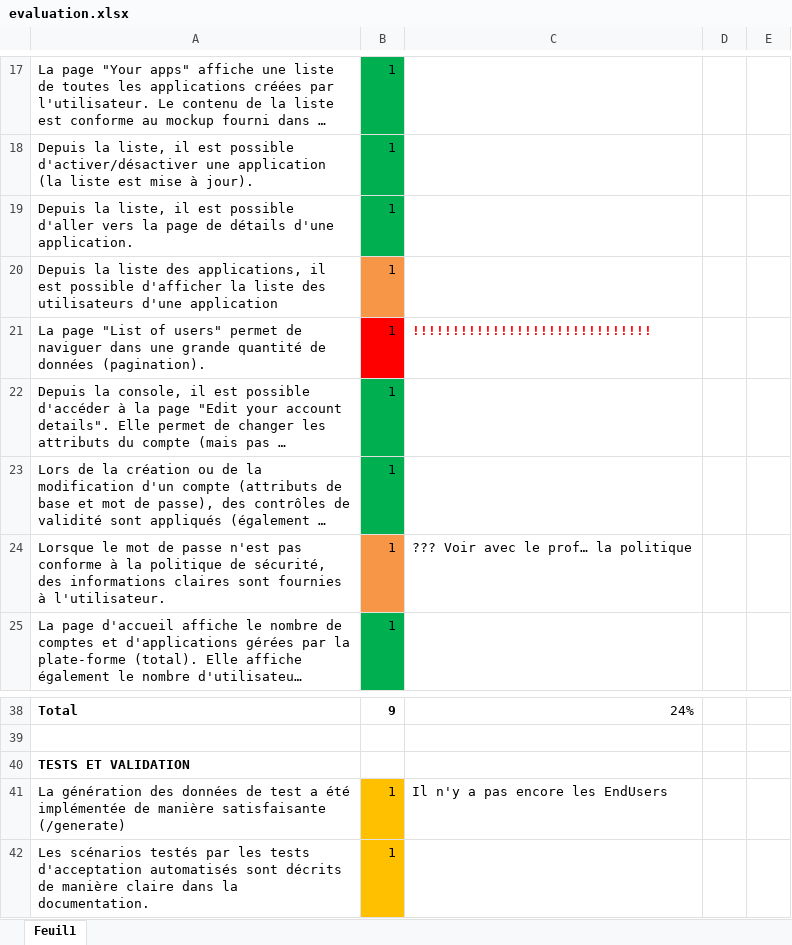
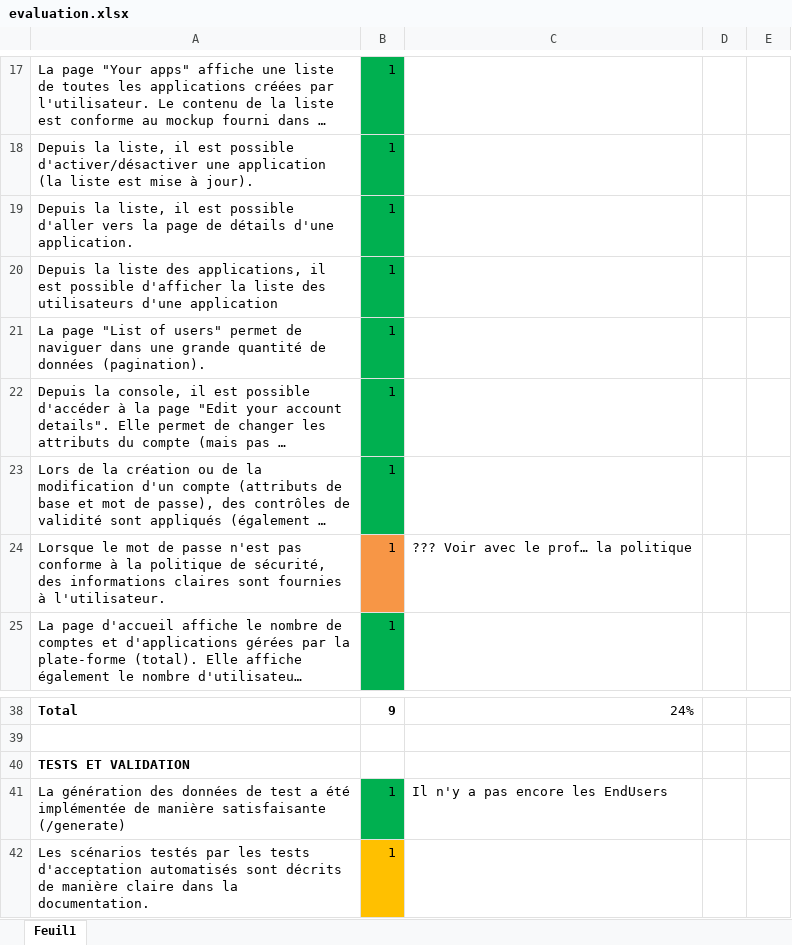
Before and after one commit to michellesakam/Teaching-HEIGVD-AMT-2015-Project, an Excel workbook: evaluation/evaluation.xlsx, sheet Feuil1, drawn as a sheet; only a part is shown, gaps mark what is left out; long unchanged cells end in …; values as stored, in another font and other column widths than the file's, no borders; the diff names each change by its address in the sheet, - before the commit and + after, or states it on an @@ line.

```diff
--- a/evaluation/evaluation.xlsx (sheet Feuil1)
+++ b/evaluation/evaluation.xlsx (sheet Feuil1)
-B20 fill: #F79646
+B20 fill: #00B050
-B21 fill: #FF0000
+B21 fill: #00B050
-C21: !!!!!!!!!!!!!!!!!!!!!!!!!!!!!!
+C21: (empty)
-B41 fill: #FFC000
+B41 fill: #00B050
```
Also changed, not shown: 1 other file.
